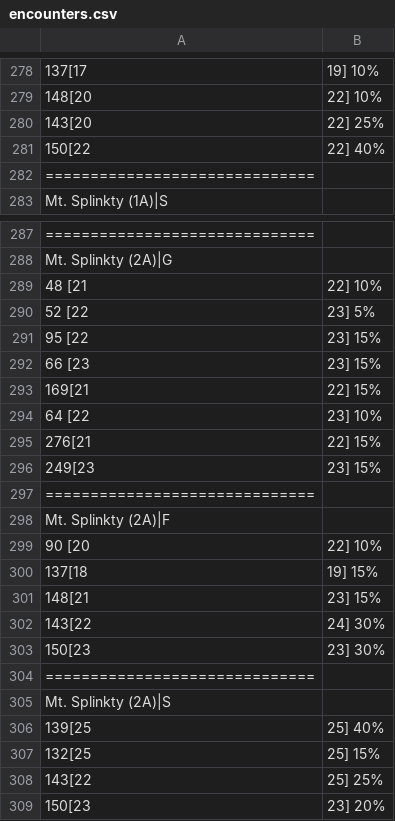
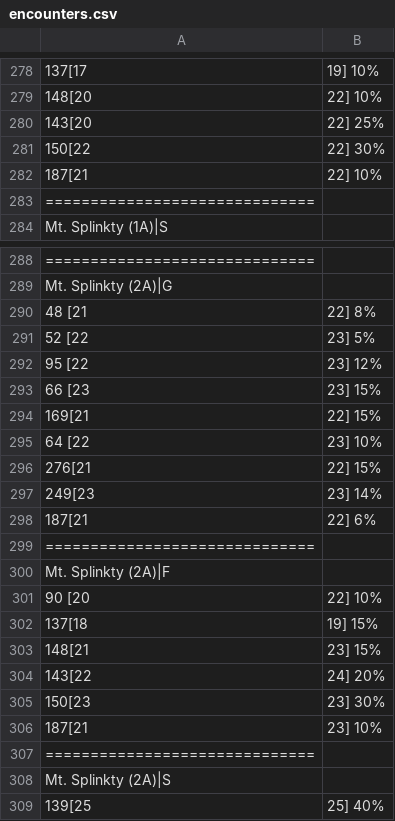
Before and after one commit to sjkuhnke/PokemonGame, a CSV file: res/info/encounters.csv, drawn as a sheet; only a part is shown, gaps mark what is left out; the shorter side is filled out with more unchanged rows; addresses are those after the commit; the diff names each change by its address in the sheet, - before the commit and + after, or states it on an @@ line.

```diff
--- a/res/info/encounters.csv
+++ b/res/info/encounters.csv
-B281: 22] 40%
+B281: 22] 30%
+row 282: 187[21 | 22] 10%
-B290: 22] 10%
+B290: 22] 8%
-B292: 23] 15%
+B292: 23] 12%
-B297: 23] 15%
+B297: 23] 14%
+row 298: 187[21 | 22] 6%
-B304: 24] 30%
+B304: 24] 20%
+row 306: 187[21 | 23] 10%
```
Also changed, not shown: res/info/movebank.csv, res/info/trainers.csv, 14 other files.
